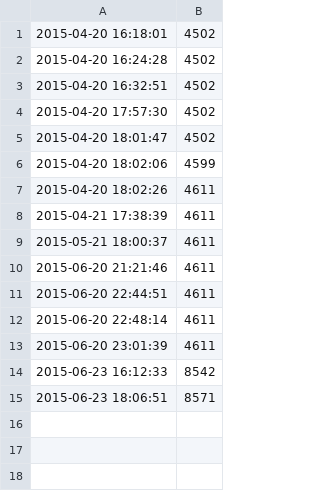
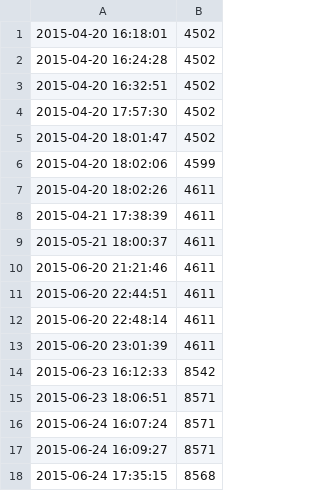
Before and after one commit to jmct/thesis, a CSV file: wordcount.csv, drawn as a sheet.

```diff
--- a/wordcount.csv
+++ b/wordcount.csv
@@ -15 +15,4 @@
 2015-06-23 18:06:51,8571
+2015-06-24 16:07:24,    8571
+2015-06-24 16:09:27,    8571
+2015-06-24 17:35:15,    8568
```
Also changed, not shown: 3 other files.
